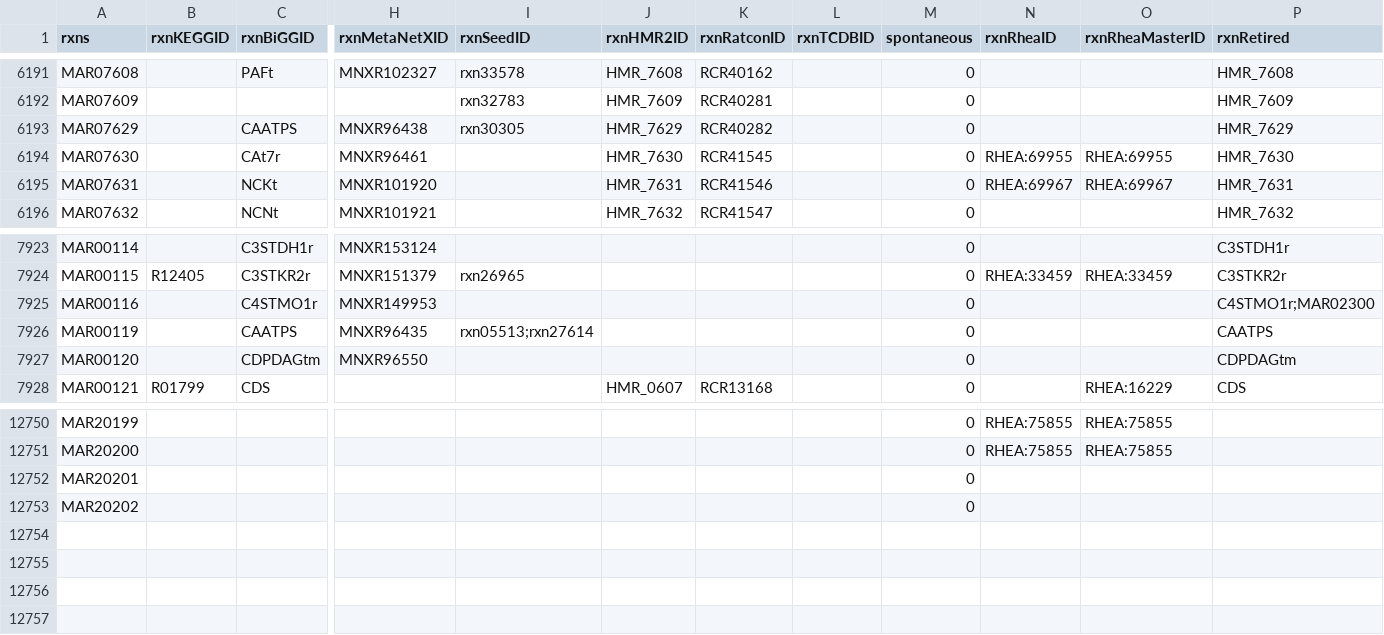
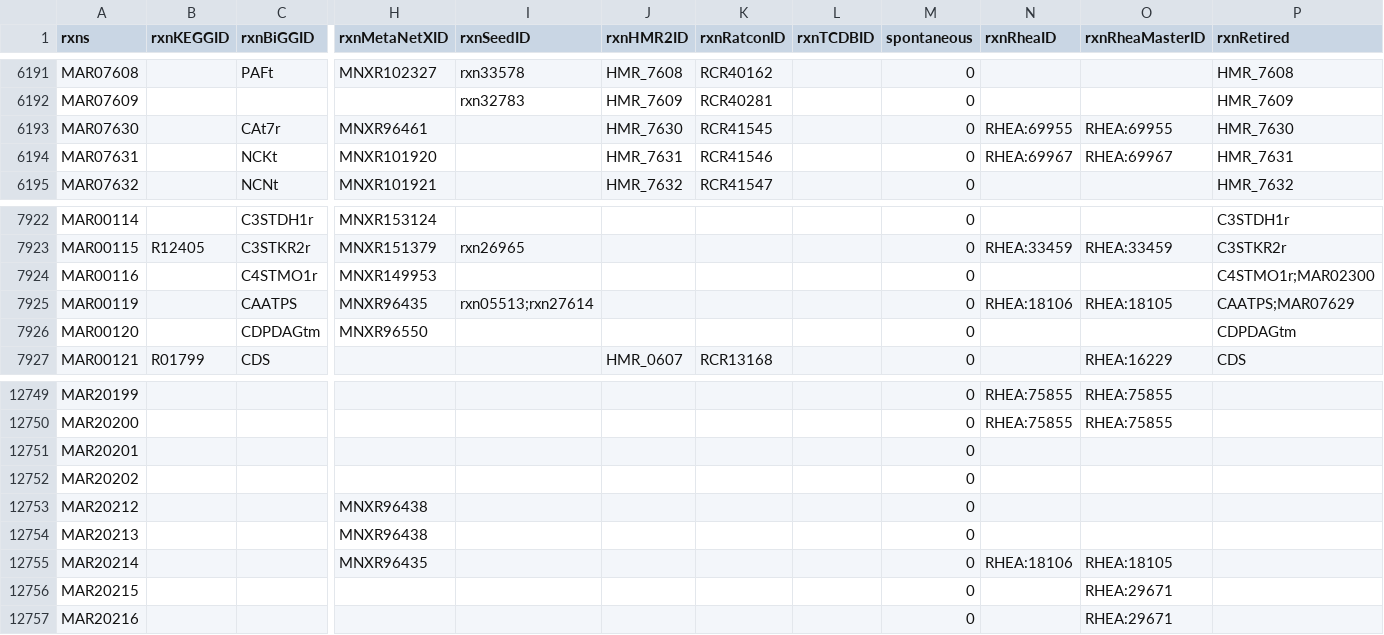
Before and after one commit to SysBioChalmers/Human-GEM, a TSV file: model/reactions.tsv, drawn as a sheet; only a part is shown, gaps mark what is left out; removed rows and columns are numbered as before the commit, all else as after; rows hold the shown columns only; the diff names each change by its address in the sheet, - before the commit and + after, or states it on an @@ line.

```diff
--- a/model/reactions.tsv
+++ b/model/reactions.tsv
-row 6193: MAR07629 |  | CAATPS | MNXR96438 | rxn30305 | HMR_7629 | RCR40282 |  | 0 |  |  | HMR_7629
-N7925 (rxnRheaID): (empty)
+N7925 (rxnRheaID): RHEA:18106
-O7925 (rxnRheaMasterID): (empty)
+O7925 (rxnRheaMasterID): RHEA:18105
-P7925 (rxnRetired): CAATPS
+P7925 (rxnRetired): CAATPS;MAR07629
+row 12753: MAR20212 |  |  | MNXR96438 |  |  |  |  | 0
+row 12754: MAR20213 |  |  | MNXR96438 |  |  |  |  | 0
+row 12755: MAR20214 |  |  | MNXR96435 |  |  |  |  | 0 | RHEA:18106 | RHEA:18105
+row 12756: MAR20215 |  |  |  |  |  |  |  | 0 |  | RHEA:29671
+row 12757: MAR20216 |  |  |  |  |  |  |  | 0 |  | RHEA:29671
```
Also changed, not shown: data/deprecatedIdentifiers/deprecatedReactions.tsv, data/testResults/gene-essential-diff.csv, 13 other files.
